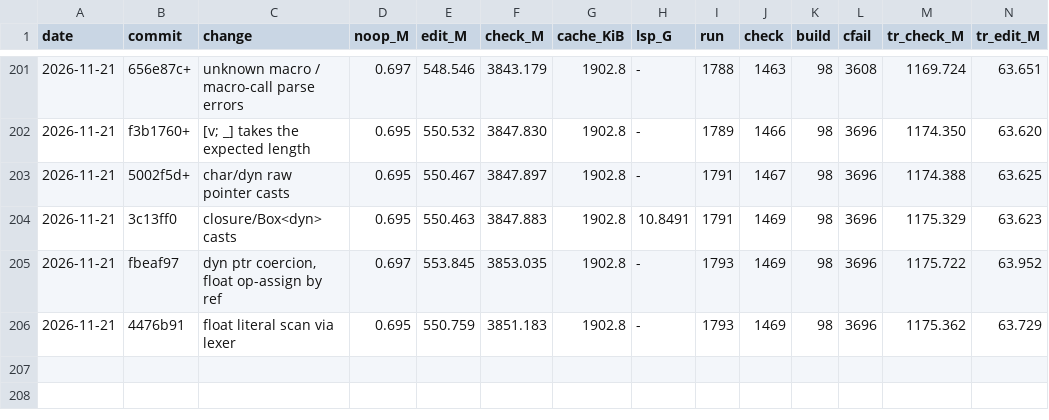
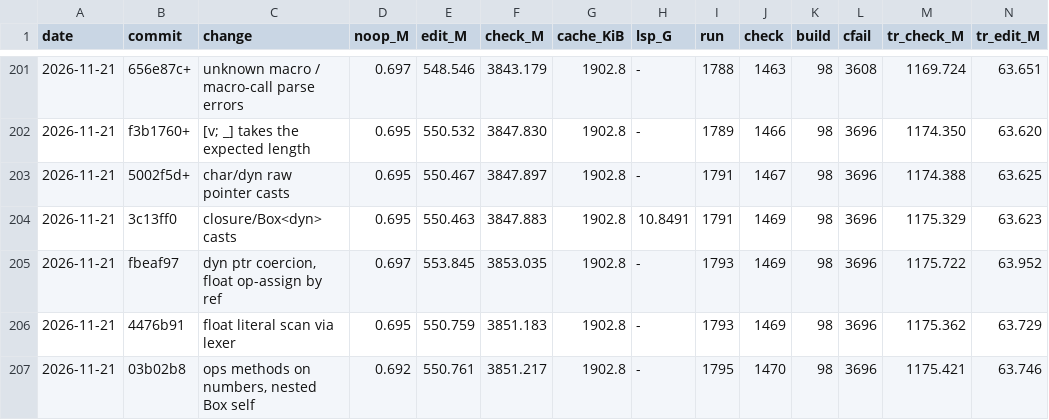
Before and after one commit to mizchi/zust, a TSV file: bench/kpi_log.tsv, drawn as a sheet; only a part is shown, gaps mark what is left out; rows hold the shown columns only; the diff names each change by its address in the sheet, - before the commit and + after, or states it on an @@ line.

```diff
--- a/bench/kpi_log.tsv
+++ b/bench/kpi_log.tsv
+row 207: 2026-11-21 | 03b02b8 | ops methods on numbers, nested Box self | 0.692 | 550.761 | 3851.217 | 1902.8 | - | 1795 | 1470 | 98 | 3696 | 1175.421 | 63.746
```
Also changed, not shown: 1 other file.
